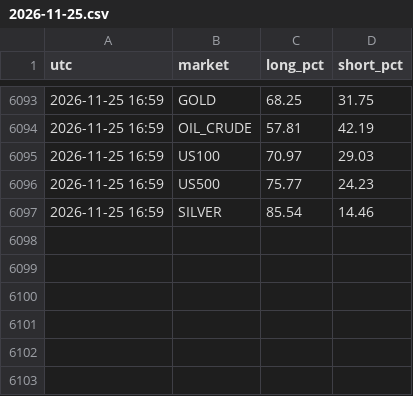
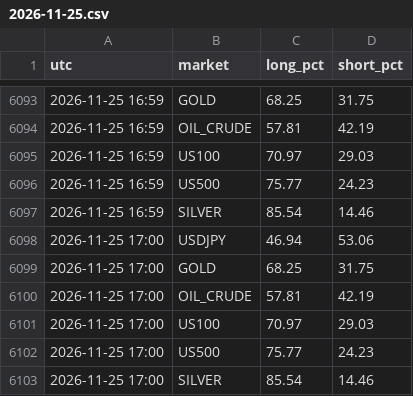
Before and after one commit to arslanmehdi1214-droid/gold-alerts, a CSV file: data/sentiment/2026-11-25.csv, drawn as a sheet; only a part is shown, gaps mark what is left out; the diff names each change by its address in the sheet, - before the commit and + after, or states it on an @@ line.

```diff
--- a/data/sentiment/2026-11-25.csv
+++ b/data/sentiment/2026-11-25.csv
+row 6098: 2026-11-25 17:00 | USDJPY | 46.94 | 53.06
+row 6099: 2026-11-25 17:00 | GOLD | 68.25 | 31.75
+row 6100: 2026-11-25 17:00 | OIL_CRUDE | 57.81 | 42.19
+row 6101: 2026-11-25 17:00 | US100 | 70.97 | 29.03
+row 6102: 2026-11-25 17:00 | US500 | 75.77 | 24.23
+row 6103: 2026-11-25 17:00 | SILVER | 85.54 | 14.46
```
Also changed, not shown: 7 other files.
